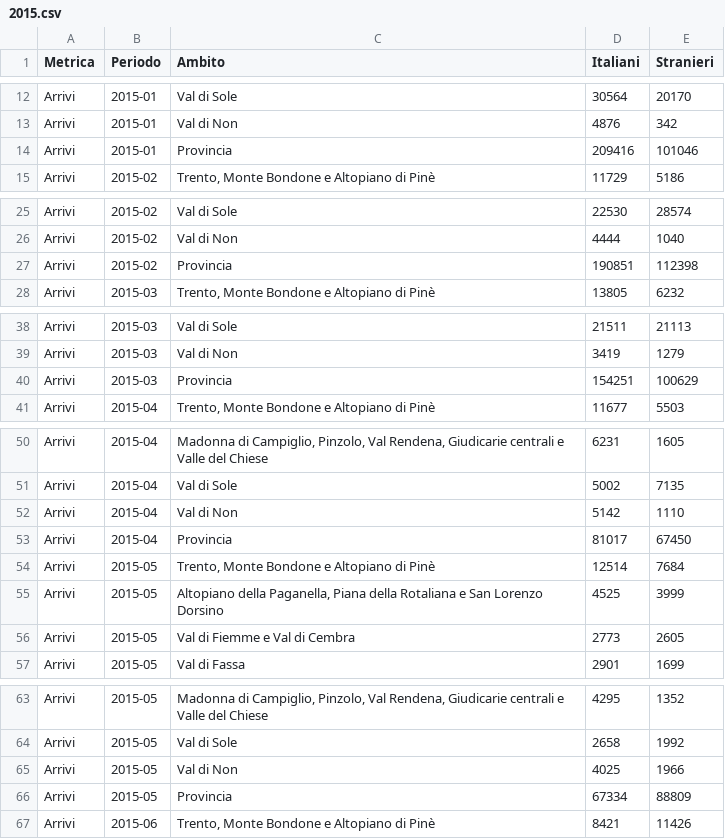
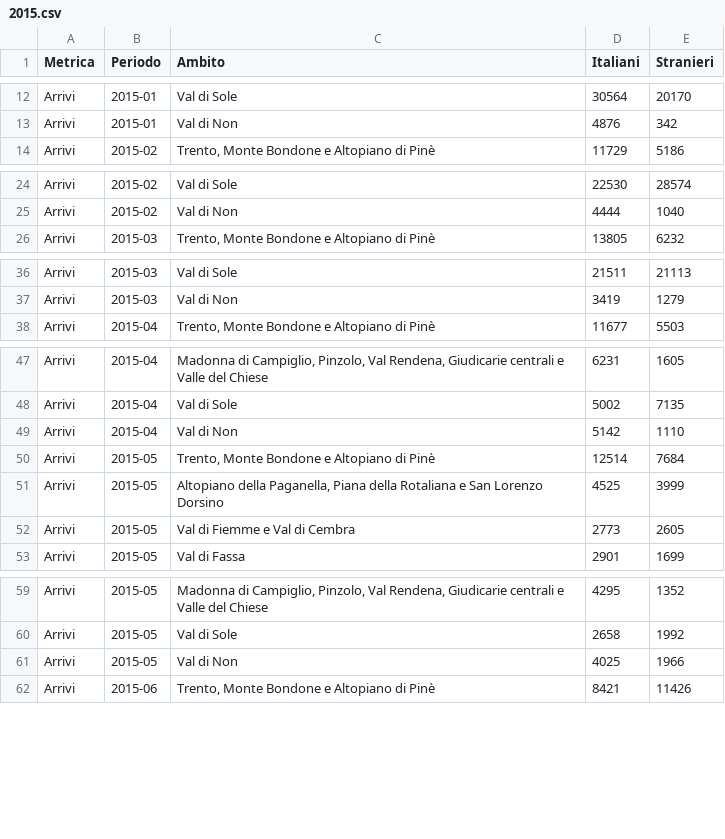
Before and after one commit to giovannitrentin-unitn/Progetto-informatica, a CSV file: data/extractData/2015.csv, drawn as a sheet; only a part is shown, gaps mark what is left out; the diff covers the shown part only.

```diff
--- a/data/extractData/2015.csv
+++ b/data/extractData/2015.csv
@@ -13,3 +13,2 @@ Arrivi,2015-01,Val di Sole,30564,20170
 Arrivi,2015-01,Val di Non,4876,342
-Arrivi,2015-01,Provincia,209416,101046
 Arrivi,2015-02,"Trento, Monte Bondone e Altopiano di Pinè",11729,5186
@@ -26,3 +25,2 @@ Arrivi,2015-02,Val di Sole,22530,28574
 Arrivi,2015-02,Val di Non,4444,1040
-Arrivi,2015-02,Provincia,190851,112398
 Arrivi,2015-03,"Trento, Monte Bondone e Altopiano di Pinè",13805,6232
@@ -39,3 +37,2 @@ Arrivi,2015-03,Val di Sole,21511,21113
 Arrivi,2015-03,Val di Non,3419,1279
-Arrivi,2015-03,Provincia,154251,100629
 Arrivi,2015-04,"Trento, Monte Bondone e Altopiano di Pinè",11677,5503
@@ -52,3 +49,2 @@ Arrivi,2015-04,Val di Sole,5002,7135
 Arrivi,2015-04,Val di Non,5142,1110
-Arrivi,2015-04,Provincia,81017,67450
 Arrivi,2015-05,"Trento, Monte Bondone e Altopiano di Pinè",12514,7684
@@ -65,3 +61,2 @@ Arrivi,2015-05,Val di Sole,2658,1992
 Arrivi,2015-05,Val di Non,4025,1966
-Arrivi,2015-05,Provincia,67334,88809
 Arrivi,2015-06,"Trento, Monte Bondone e Altopiano di Pinè",8421,11426
```
Also changed, not shown: 19 removed rows elsewhere in this file, data/extractData/2016.csv, data/extractData/2018.csv, 9 other files.
